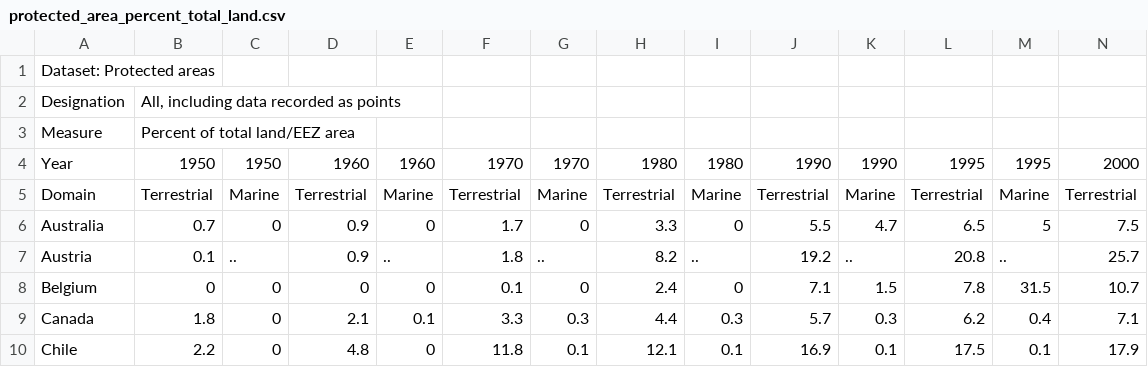
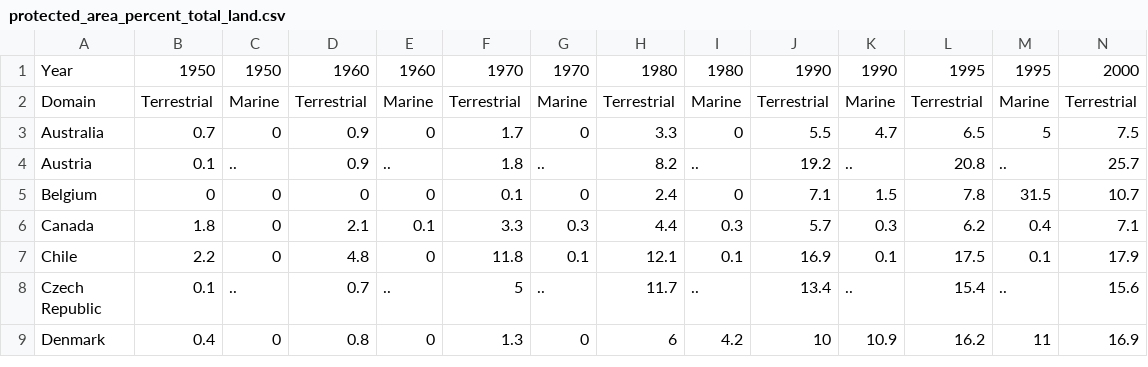
Before and after one commit to lechemrc/Pitchfork_Review_Learning, a CSV file: Endangered Species and Environment sets/protected_area_percent_total_land.csv, drawn as a sheet; only a part is shown; the shorter side is filled out with more unchanged rows; rows hold the shown columns only; the diff names each change by its address in the sheet, - before the commit and + after, or states it on an @@ line.

Commit message:
Update protected_area_percent_total_land.csv

```diff
--- a/Endangered Species and Environment sets/protected_area_percent_total_land.csv
+++ b/Endangered Species and Environment sets/protected_area_percent_total_land.csv
-row 1: Dataset: Protected areas
-row 2: Designation | All, including data recorded as points
-row 3: Measure | Percent of total land/EEZ area
```
